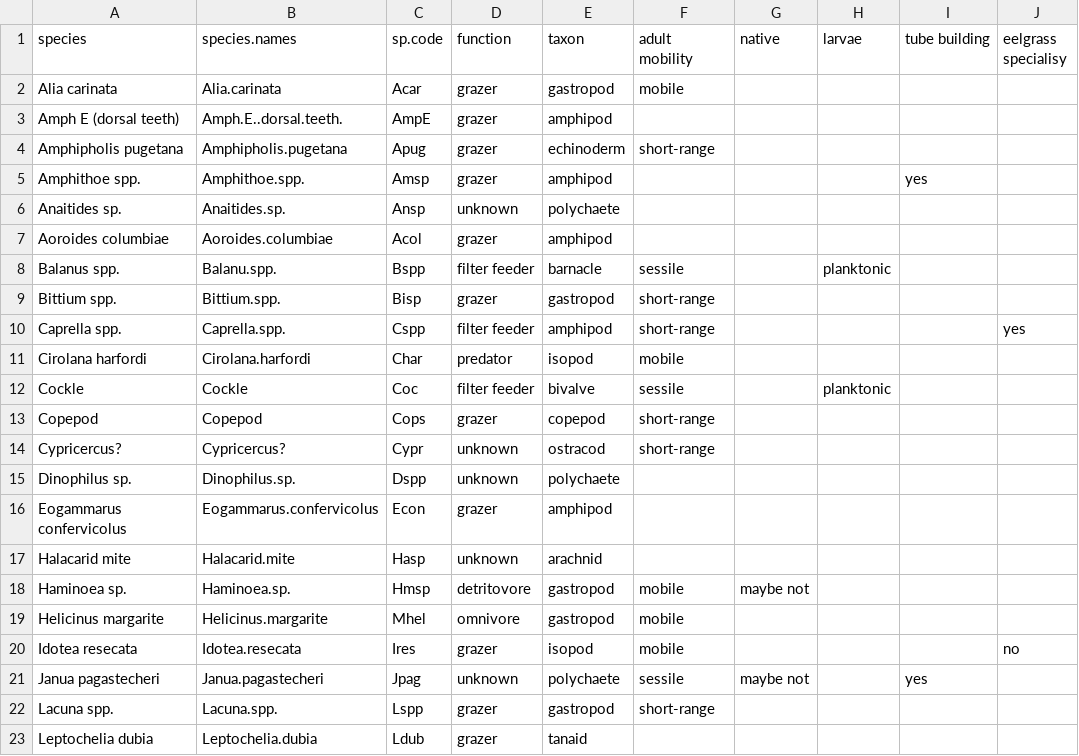
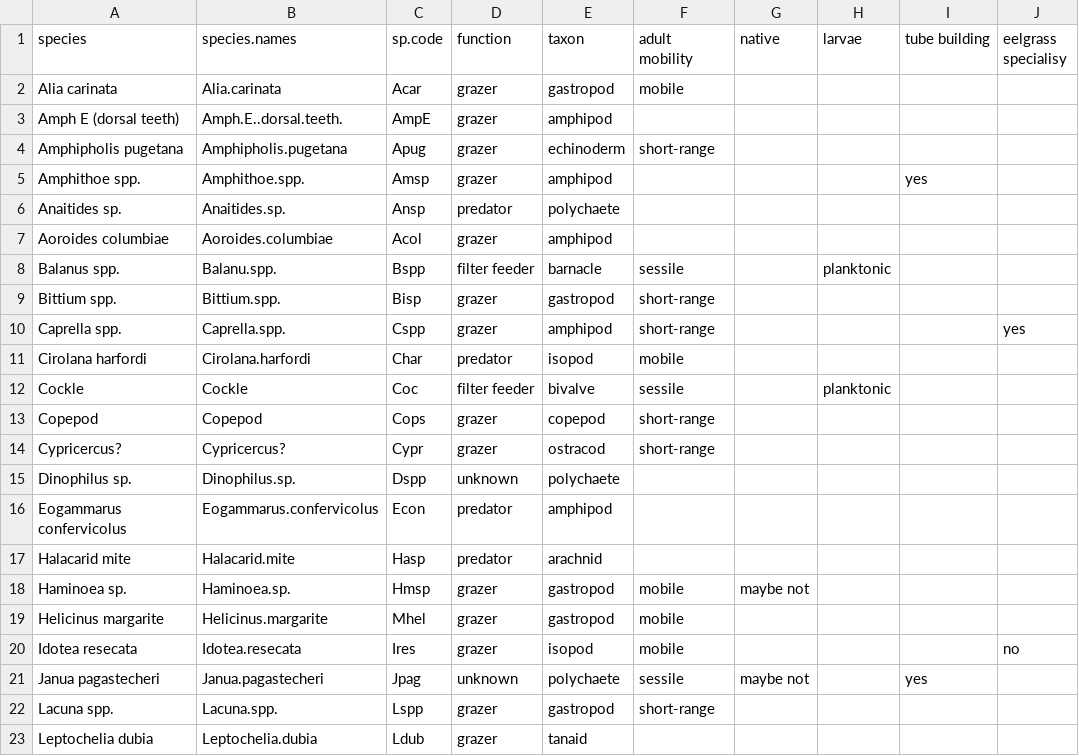
Before and after one commit to OConnor-Lab-UBC/whippo_2015, a CSV file: grazertraits.csv, drawn as a sheet; only a part is shown; the diff covers the shown part only; the diff names each change by its address in the sheet, - before the commit and + after, or states it on an @@ line.

Commit message:
changed some of the grazer traits

```diff
--- a/grazertraits.csv
+++ b/grazertraits.csv
-D6 (function): unknown
+D6 (function): predator
-D10 (function): filter feeder
+D10 (function): grazer
-D14 (function): unknown
+D14 (function): grazer
-D16 (function): grazer
+D16 (function): predator
-D17 (function): unknown
+D17 (function): predator
-D18 (function): detritovore
+D18 (function): grazer
-D19 (function): omnivore
+D19 (function): grazer
```
Also changed, not shown: 1 added row and 10 edited cells elsewhere in this file, fishdata.csv, site_totals.csv, 2 other files.
